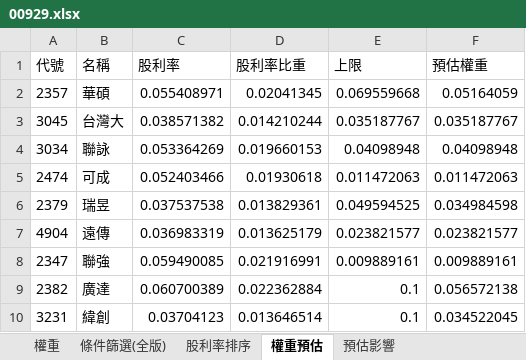
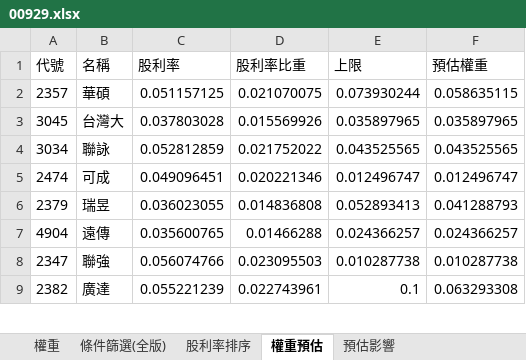
Before and after one commit to Jagon7/jagon-space-station, an Excel workbook: data/rebalance/pred/00929.xlsx, sheet 權重預估, drawn as a sheet; only a part is shown; values as stored, in another font and other column widths than the file's, no borders; removed rows and columns are numbered as before the commit, all else as after; the diff covers the shown part only; the diff names each change by its address in the sheet, - before the commit and + after, or states it on an @@ line.

```diff
--- a/data/rebalance/pred/00929.xlsx (sheet 權重預估)
+++ b/data/rebalance/pred/00929.xlsx (sheet 權重預估)
-C2 (股利率): 0.055408971
+C2 (股利率): 0.051157125
-D2 (股利率比重): 0.02041345
+D2 (股利率比重): 0.021070075
-E2 (上限): 0.069559668
+E2 (上限): 0.073930244
-F2 (預估權重): 0.05164059
+F2 (預估權重): 0.058635115
-C3 (股利率): 0.038571382
+C3 (股利率): 0.037803028
-D3 (股利率比重): 0.014210244
+D3 (股利率比重): 0.015569926
-E3 (上限): 0.035187767
+E3 (上限): 0.035897965
-F3 (預估權重): 0.035187767
+F3 (預估權重): 0.035897965
-C4 (股利率): 0.053364269
+C4 (股利率): 0.052812859
-D4 (股利率比重): 0.019660153
+D4 (股利率比重): 0.021752022
-E4 (上限): 0.04098948
+E4 (上限): 0.043525565
-F4 (預估權重): 0.04098948
+F4 (預估權重): 0.043525565
-C5 (股利率): 0.052403466
+C5 (股利率): 0.049096451
-D5 (股利率比重): 0.01930618
+D5 (股利率比重): 0.020221346
-E5 (上限): 0.011472063
+E5 (上限): 0.012496747
-F5 (預估權重): 0.011472063
+F5 (預估權重): 0.012496747
-C6 (股利率): 0.037537538
+C6 (股利率): 0.036023055
-D6 (股利率比重): 0.013829361
+D6 (股利率比重): 0.014836808
-E6 (上限): 0.049594525
+E6 (上限): 0.052893413
-F6 (預估權重): 0.034984598
+F6 (預估權重): 0.041288793
-C7 (股利率): 0.036983319
+C7 (股利率): 0.035600765
-D7 (股利率比重): 0.013625179
+D7 (股利率比重): 0.01466288
-E7 (上限): 0.023821577
+E7 (上限): 0.024366257
-F7 (預估權重): 0.023821577
+F7 (預估權重): 0.024366257
-C8 (股利率): 0.059490085
+C8 (股利率): 0.056074766
-D8 (股利率比重): 0.021916991
+D8 (股利率比重): 0.023095503
-E8 (上限): 0.009889161
+E8 (上限): 0.010287738
-F8 (預估權重): 0.009889161
+F8 (預估權重): 0.010287738
-C9 (股利率): 0.060700389
+C9 (股利率): 0.055221239
-D9 (股利率比重): 0.022362884
+D9 (股利率比重): 0.022743961
-F9 (預估權重): 0.056572138
+F9 (預估權重): 0.063293308
-row 10: 3231 | 緯創 | 0.03704123 | 0.013646514 | 0.1 | 0.034522045
```
Also changed, not shown: 7 added rows, 6 removed rows and 137 edited cells elsewhere in this sheet, sheet 條件篩選(全版), sheet 權重, sheet 預估影響, sheet 股利率排序, data/rebalance/pred/0050.xlsx, data/rebalance/pred/0051.xlsx, 15 other files.
